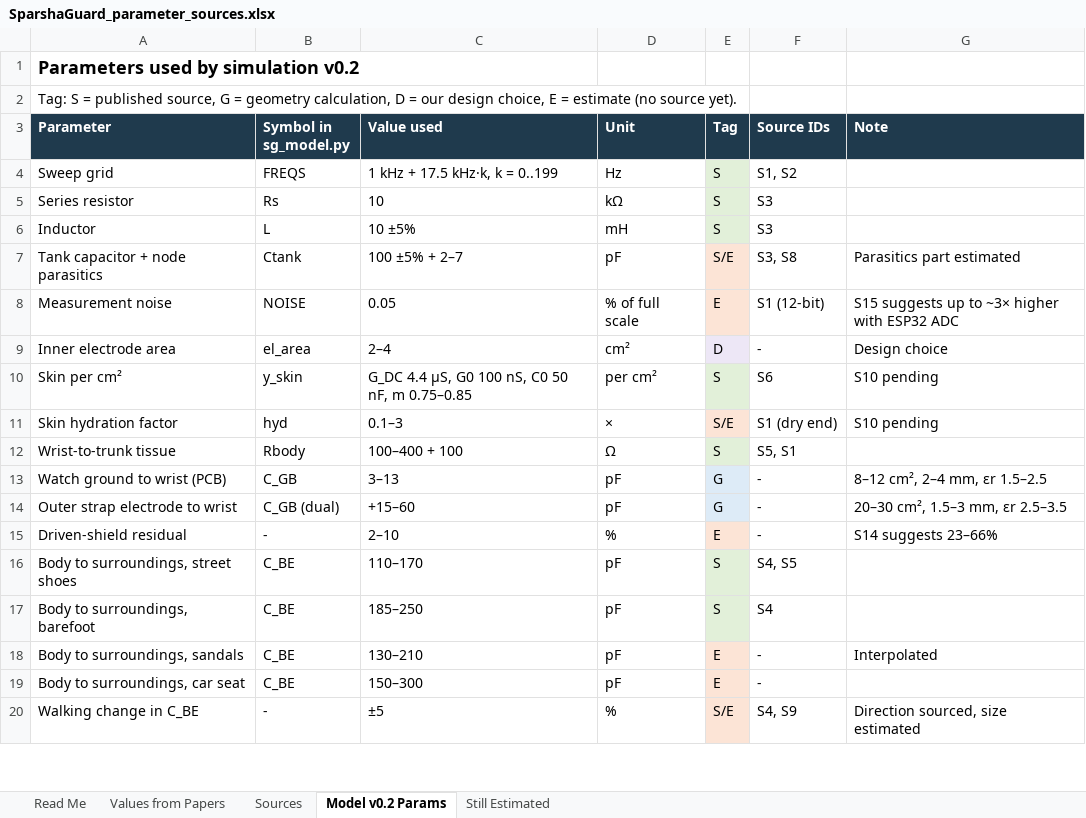
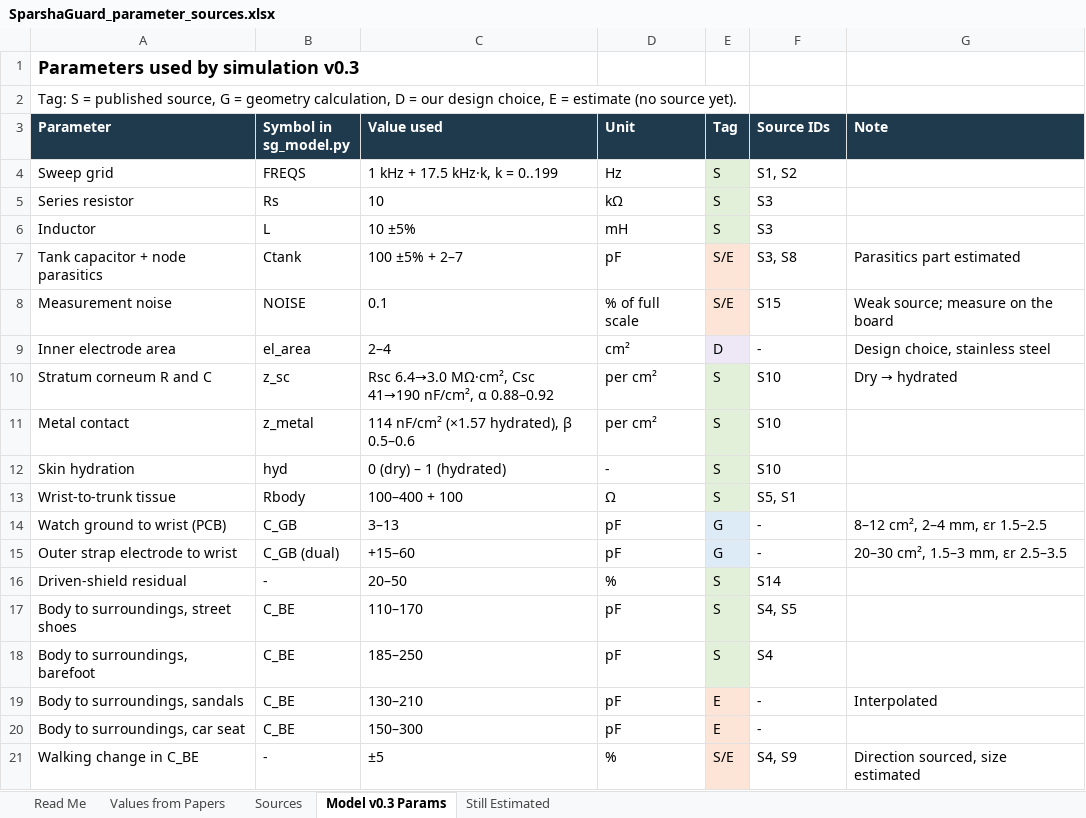
Before and after one commit to Bhajanth13/SparshaGuard, an Excel workbook: docs/SparshaGuard_parameter_sources.xlsx, sheet Model v0.3 Params, drawn as a sheet; only a part is shown; values as stored, in another font and other column widths than the file's, no borders; charts and pictures not drawn; removed rows and columns are numbered as before the commit, all else as after; the diff covers the shown part only; the diff names each change by its address in the sheet, - before the commit and + after, or states it on an @@ line.

```diff
--- a/docs/SparshaGuard_parameter_sources.xlsx (sheet Model v0.3 Params)
+++ b/docs/SparshaGuard_parameter_sources.xlsx (sheet Model v0.3 Params)
-sheet tab: Model v0.2 Params
+sheet tab: Model v0.3 Params
-A1 (Parameter): Parameters used by simulation v0.2
+A1 (Parameter): Parameters used by simulation v0.3
-C8 (Value used): 0.05
+C8 (Value used): 0.1
-E8 (Tag): E
+E8 (Tag): S/E
-F8 (Source IDs): S1 (12-bit)
+F8 (Source IDs): S15
-G8 (Note): S15 suggests up to ~3× higher with ESP32 ADC
+G8 (Note): Weak source; measure on the board
-G9 (Note): Design choice
+G9 (Note): Design choice, stainless steel
-row 10: Skin per cm² | y_skin | G_DC 4.4 µS, G0 100 nS, C0 50 nF, m 0.75–0.85 | per cm² | S | S6 | S10 pending
-row 11: Skin hydration factor | hyd | 0.1–3 | × | S/E | S1 (dry end) | S10 pending
+row 10: Stratum corneum R and C | z_sc | Rsc 6.4→3.0 MΩ·cm², Csc 41→190 nF/cm², α 0.88–0.92 | per cm² | S | S10 | Dry → hydrated
+row 11: Metal contact | z_metal | 114 nF/cm² (×1.57 hydrated), β 0.5–0.6 | per cm² | S | S10
+row 12: Skin hydration | hyd | 0 (dry) – 1 (hydrated) | - | S | S10
-C16 (Value used): 2–10
+C16 (Value used): 20–50
-E16 (Tag): E
+E16 (Tag): S
-E16 fill: #FCE4D6
+E16 fill: #E2F0D9
-F16 (Source IDs): -
+F16 (Source IDs): S14
-G16 (Note): S14 suggests 23–66%
+G16 (Note): (empty)
```
Also changed, not shown: 20 edited cells and cell formats elsewhere in this sheet, sheet Values from Papers, sheet Sources, sheet Still Estimated, sheet Read Me, charts or pictures, docs/SparshaGuard_paper_values.xlsx, 7 other files.
